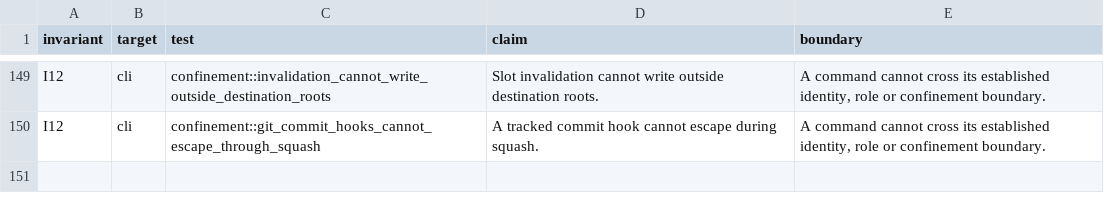
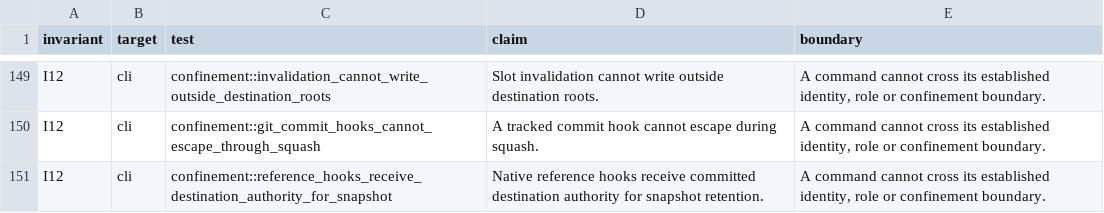
Before and after one commit to 11xx/arc, a TSV file: .arc/invariants.tsv, drawn as a sheet; only a part is shown, gaps mark what is left out.

Commit message:
fix(confinement): retain destination authority through reference hooks
Native reference hooks need the same committed destination authority as
checkout and commit hooks. Carry lazy authority from command dispatch and
pin target mutations, publication, promotion, snapshot and recovery to
their destination so hooks cannot select roots after refs move.

Keep ordinary hook behavior for destinations without confinement. Exercise
the scope refusal and retain coverage for post-hook integration races.

Planned-by: claude:claude-fable-5-2#high
Orchestrated-by: claude:claude-fable-5-2#high
Implemented-by: codex:gpt-6.1-sol#xhigh
Reviewed-by: claude:claude-fable-5-2#high

```diff
--- a/.arc/invariants.tsv
+++ b/.arc/invariants.tsv
@@ -150 +150,2 @@ I12	cli	confinement::invalidation_cannot_write_outside_destination_roots	Slot in
 I12	cli	confinement::git_commit_hooks_cannot_escape_through_squash	A tracked commit hook cannot escape during squash.	A command cannot cross its established identity, role or confinement boundary.
+I12	cli	confinement::reference_hooks_receive_destination_authority_for_snapshot	Native reference hooks receive committed destination authority for snapshot retention.	A command cannot cross its established identity, role or confinement boundary.
```
Also changed, not shown: 10 other files.
